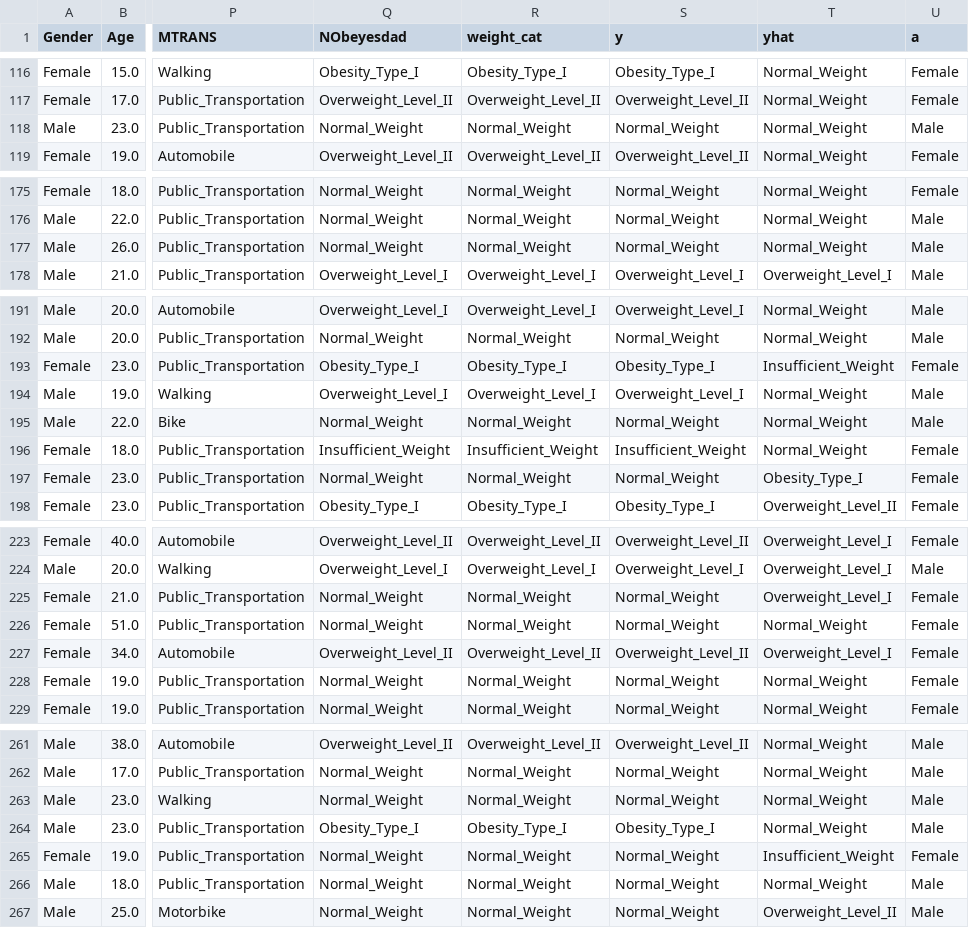
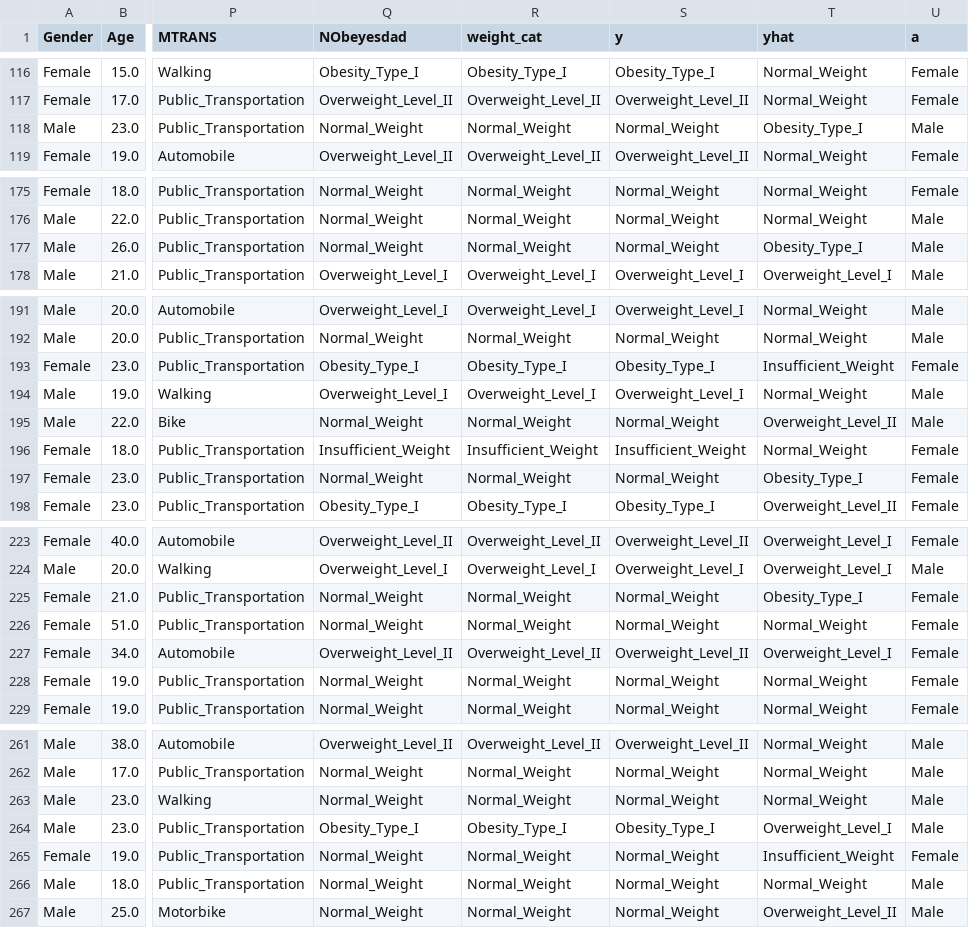
Before and after one commit to scotthlee/fairness, a CSV file: data/source/obesity.csv, drawn as a sheet; only a part is shown, gaps mark what is left out; the diff covers the shown part only; the diff names each change by its address in the sheet, - before the commit and + after, or states it on an @@ line.

```diff
--- a/data/source/obesity.csv
+++ b/data/source/obesity.csv
-T118 (yhat): Normal_Weight
+T118 (yhat): Obesity_Type_I
-T177 (yhat): Normal_Weight
+T177 (yhat): Obesity_Type_I
-T195 (yhat): Normal_Weight
+T195 (yhat): Overweight_Level_II
-T225 (yhat): Overweight_Level_I
+T225 (yhat): Obesity_Type_I
-T264 (yhat): Normal_Weight
+T264 (yhat): Overweight_Level_I
```
Also changed, not shown: 25 edited cells elsewhere in this file, data/source/drugs.csv, 5 other files.
